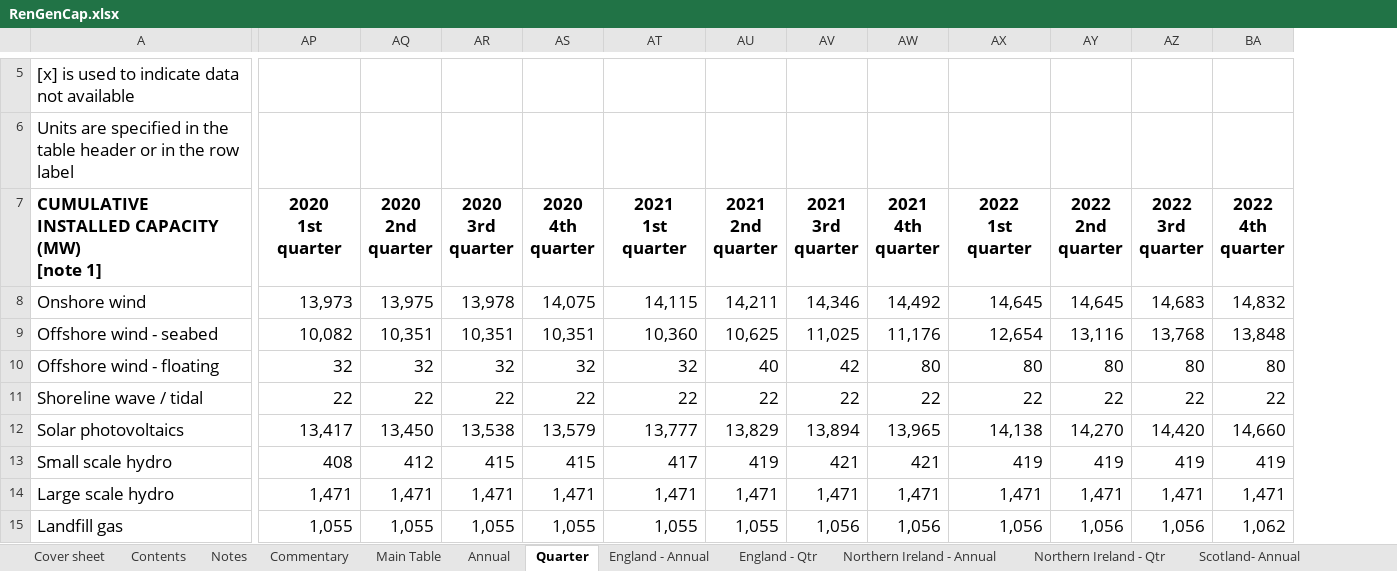
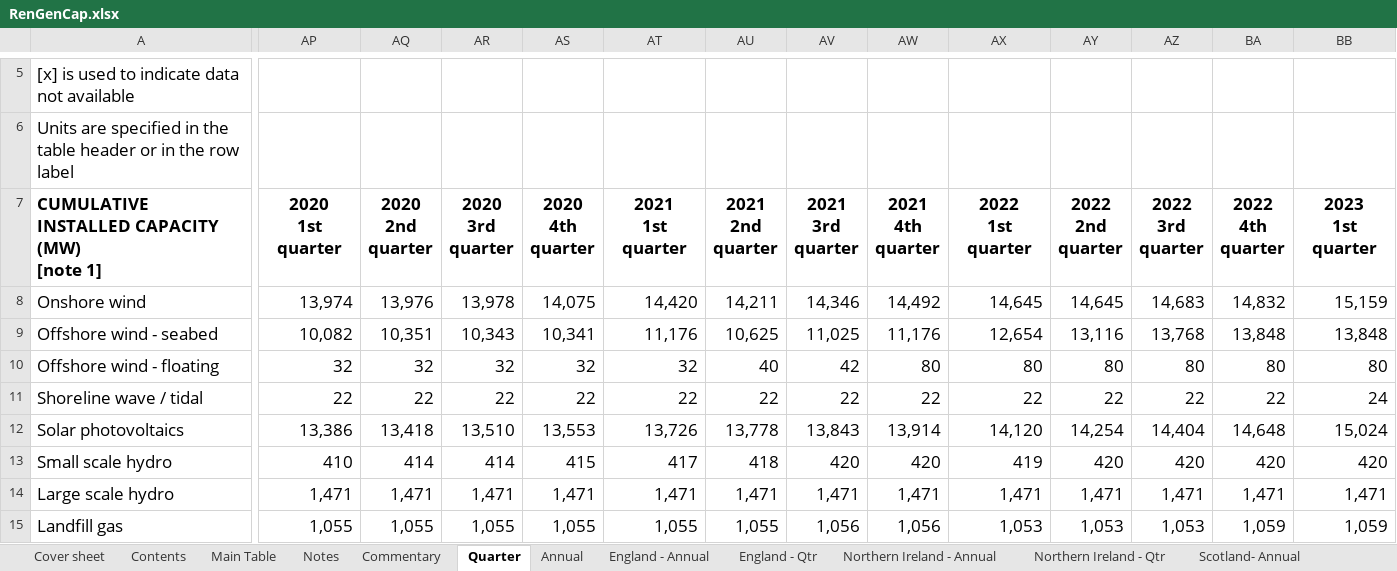
Before and after one commit to sallysemple/ScottishEnergyStatsProcessing, an Excel workbook: Data Sources/Energy Trends/RenGenCap.xlsx, sheet Quarter, drawn as a sheet; only a part is shown, gaps mark what is left out; values as stored, in another font and other column widths than the file's, no borders; table styles not drawn; the diff covers the shown part only; the diff names each change by its address in the sheet, - before the commit and + after, or states it on an @@ line.

Commit message:
June 2023 quarterly update

```diff
--- a/Data Sources/Energy Trends/RenGenCap.xlsx (sheet Quarter)
+++ b/Data Sources/Energy Trends/RenGenCap.xlsx (sheet Quarter)
@@ sheet tab order changed: Cover sheet | Contents | Main Table | Notes | Commentary | Quarter | Annual | England - Annual | England - Qtr | Northern Ireland - Annual | Northern Ireland - Qtr | Scotland- Annual @@
+column BB (2023 1st quarter), rows 8-15: 15,159 | 13,848 | 80 | 24 | 15,024 | 420 | 1,471 | 1,059
-AP8 (2020 1st quarter): 13,973
+AP8 (2020 1st quarter): 13,974
-AQ8 (2020 2nd quarter): 13,975
+AQ8 (2020 2nd quarter): 13,976
-AT8 (2021 1st quarter): 14,115
+AT8 (2021 1st quarter): 14,420
-AR9 (2020 3rd quarter): 10,351
+AR9 (2020 3rd quarter): 10,343
-AS9 (2020 4th quarter): 10,351
+AS9 (2020 4th quarter): 10,341
-AT9 (2021 1st quarter): 10,360
+AT9 (2021 1st quarter): 11,176
-AP12 (2020 1st quarter): 13,417
+AP12 (2020 1st quarter): 13,386
-AQ12 (2020 2nd quarter): 13,450
+AQ12 (2020 2nd quarter): 13,418
-AR12 (2020 3rd quarter): 13,538
+AR12 (2020 3rd quarter): 13,510
-AS12 (2020 4th quarter): 13,579
+AS12 (2020 4th quarter): 13,553
-AT12 (2021 1st quarter): 13,777
+AT12 (2021 1st quarter): 13,726
-AU12 (2021 2nd quarter): 13,829
+AU12 (2021 2nd quarter): 13,778
-AV12 (2021 3rd quarter): 13,894
+AV12 (2021 3rd quarter): 13,843
-AW12 (2021 4th quarter): 13,965
+AW12 (2021 4th quarter): 13,914
-AX12 (2022 1st quarter): 14,138
+AX12 (2022 1st quarter): 14,120
-AY12 (2022 2nd quarter): 14,270
+AY12 (2022 2nd quarter): 14,254
-AZ12 (2022 3rd quarter): 14,420
+AZ12 (2022 3rd quarter): 14,404
-BA12 (2022 4th quarter): 14,660
+BA12 (2022 4th quarter): 14,648
-AP13 (2020 1st quarter): 408
+AP13 (2020 1st quarter): 410
-AQ13 (2020 2nd quarter): 412
+AQ13 (2020 2nd quarter): 414
-AR13 (2020 3rd quarter): 415
+AR13 (2020 3rd quarter): 414
-AU13 (2021 2nd quarter): 419
+AU13 (2021 2nd quarter): 418
-AV13 (2021 3rd quarter): 421
+AV13 (2021 3rd quarter): 420
-AW13 (2021 4th quarter): 421
+AW13 (2021 4th quarter): 420
-AY13 (2022 2nd quarter): 419
+AY13 (2022 2nd quarter): 420
-AZ13 (2022 3rd quarter): 419
+AZ13 (2022 3rd quarter): 420
-BA13 (2022 4th quarter): 419
+BA13 (2022 4th quarter): 420
-AX15 (2022 1st quarter): 1,056
+AX15 (2022 1st quarter): 1,053
-AY15 (2022 2nd quarter): 1,056
+AY15 (2022 2nd quarter): 1,053
-AZ15 (2022 3rd quarter): 1,056
+AZ15 (2022 3rd quarter): 1,053
-BA15 (2022 4th quarter): 1,062
+BA15 (2022 4th quarter): 1,059
```
Also changed, not shown: 3 added rows and 263 edited cells elsewhere in this sheet, sheet Main Table, sheet Wales - Qtr, sheet England - Qtr, sheet Northern Ireland - Qtr, sheet Scotland - Qtr, sheet Annual, 6 more sheets, formulas that keep their value, hidden cells, Data Sources/Imports Exports/ET_5.6.xlsx, 31 other files.
